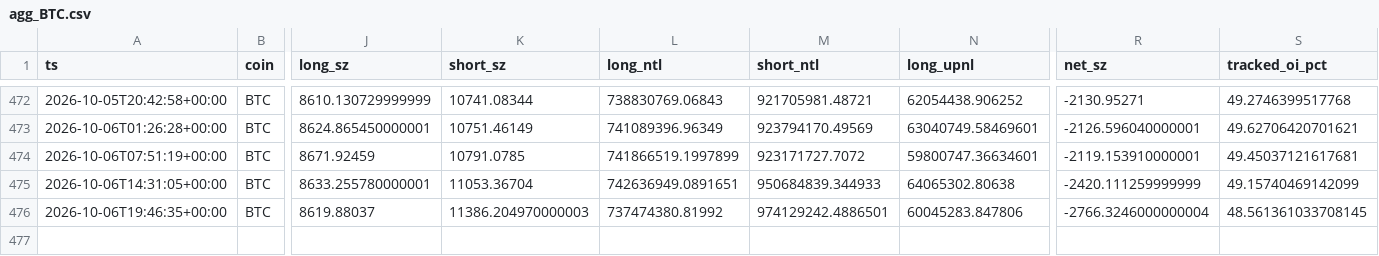
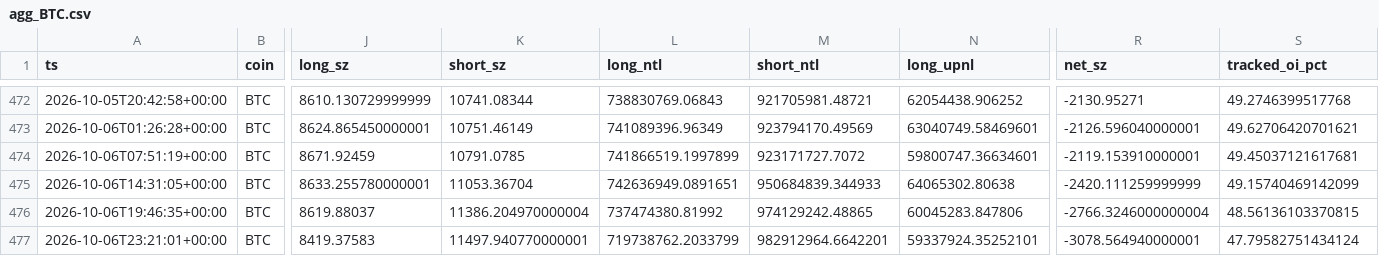
Before and after one commit to usa519831-tech/hl-whale-tracker, a CSV file: data/agg_BTC.csv, drawn as a sheet; only a part is shown, gaps mark what is left out; rows hold the shown columns only; the diff names each change by its address in the sheet, - before the commit and + after, or states it on an @@ line.

```diff
--- a/data/agg_BTC.csv
+++ b/data/agg_BTC.csv
-K476 (short_sz): 11386.204970000003
+K476 (short_sz): 11386.204970000004
-M476 (short_ntl): 974129242.4886501
+M476 (short_ntl): 974129242.48865
-S476 (tracked_oi_pct): 48.561361033708145
+S476 (tracked_oi_pct): 48.56136103370815
+row 477: 2026-10-06T23:21:01+00:00 | BTC | 8419.37583 | 11497.940770000001 | 719738762.2033799 | 982912964.6642201 | 59337924.35252101 | -3078.564940000001 | 47.79582751434124
```
Also changed, not shown: data/agg_ETH.csv, data/events_BTC.csv, 7 other files.
